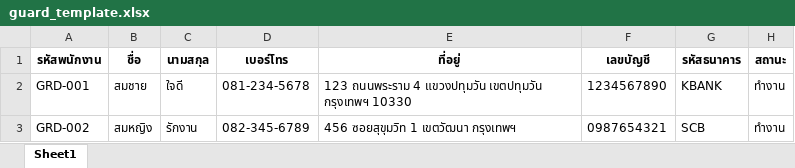
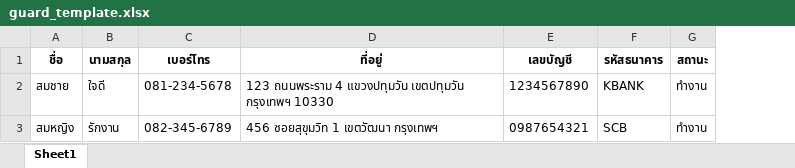
Before and after one commit to S9ine/demo_app_s9_project, an Excel workbook: backend_python/templates/guard_template.xlsx, sheet Sheet1, drawn as a sheet; values as stored, in another font and other column widths than the file's, no borders; the diff names each change by its address in the sheet, - before the commit and + after, or states it on an @@ line.

Commit message:
feat: เพิ่มระบบ Audit Log พร้อม Pagination และฟอร์มข้อมูลพนักงาน รปภ. ครบถ้วน
Backend:
- เพิ่ม Audit Log API (/api/audit/logs) พร้อม pagination (10 รายการต่อหน้า)
- บันทึก CREATE/UPDATE/DELETE ทุก action พร้อม old_data, new_data, changes
- Guard model เพิ่มฟิลด์ครบ 24 fields (title, nationality, religion, addressIdCard, addressCurrent, education, licenseNumber, licenseExpiry, bankAccountName, idCardNumber, maritalStatus, spouseName, emergencyContact*)
- Type checking ปิดสำหรับ SQLAlchemy/FastAPI imports (# type: ignore)
- Migration scripts สำหรับ guards table

Frontend:
- GuardFormModal แบบ full-featured 8 sections (ข้อมูลส่วนตัว, ที่อยู่, การศึกษา, การทำงาน, ธนาคาร, สถานภาพครอบครัว, ผู้ติดต่อฉุกเฉิน)
- EntityHistoryModal พร้อม pagination + expand/collapse details
- AuditLogsPage สำหรับ Admin view ประวัติทั้งหมด
- GuardList เพิ่มปุ่ม History (ไอคอนนาฬิกา) และ export Excel ครบทุกฟิลด์
- Modal ปรับ height คงที่ (h-[85vh]) ไม่เปลี่ยนตามจำนวน records

Configuration:
- pyrightconfig.json: typeCheckingMode off
- .vscode/settings.json: Python analysis disabled
- HOW_TO_RUN.md + GUARD_AUTO_ID_IMPLEMENTATION.md เพิ่มเติม

Fixed:
-  Audit log entity_id ใช้ guardId แทน numeric ID
-  React Hook exhaustive-deps warnings
-  218 VS Code problems  0 problems
-  Modal size consistency (pagination ทุกหน้า)
-  Guard template Excel ลบคอลัมน์ รหัสพนักงาน (auto-generate)

Features:
-  Audit Trail ครบทุก CRUD operation
-  Pagination 10 records/page พร้อม metadata (total, totalPages, hasNext, hasPrev)
-  Expand/collapse log details (old_data vs new_data)
-  Guard ข้อมูลครบถ้วน 24 fields
-  Export Excel guards ครบทุกฟิลด์

```diff
--- a/backend_python/templates/guard_template.xlsx (sheet Sheet1)
+++ b/backend_python/templates/guard_template.xlsx (sheet Sheet1)
-column A (รหัสพนักงาน), rows 2-3: GRD-001 | GRD-002
```
Also changed, not shown: backend_python/templates/site_template.xlsx, backend_python/templates/staff_template.xlsx, 24 other files.
